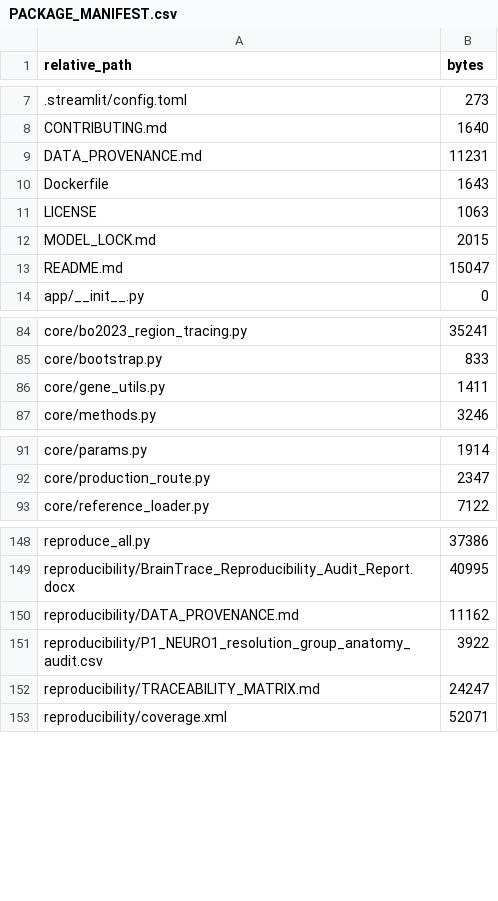
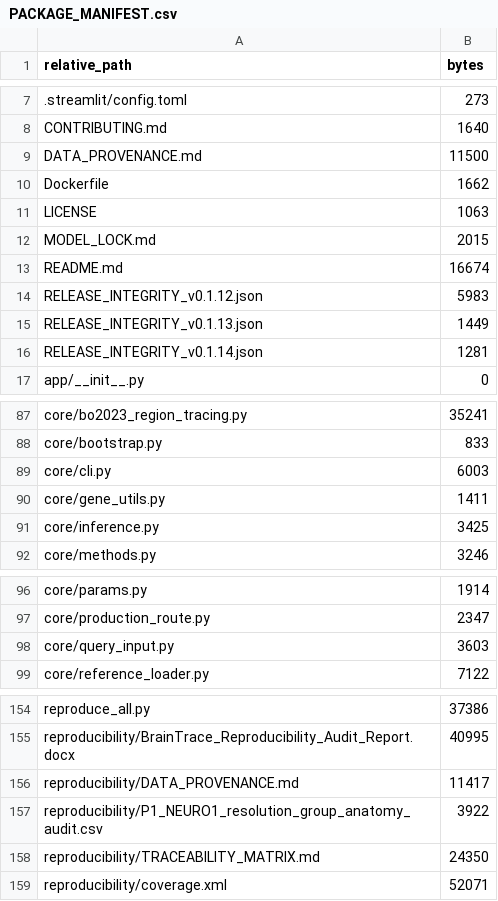
Before and after one commit to wz7717/cfrna-brain-tracing, a CSV file: PACKAGE_MANIFEST.csv, drawn as a sheet; only a part is shown, gaps mark what is left out; the diff covers the shown part only.

Commit message:
release: prepare BrainTrace v0.1.14

```diff
--- a/PACKAGE_MANIFEST.csv
+++ b/PACKAGE_MANIFEST.csv
@@ -8,7 +8,10 @@ relative_path,bytes
 CONTRIBUTING.md,1640
-DATA_PROVENANCE.md,11231
-Dockerfile,1643
+DATA_PROVENANCE.md,11500
+Dockerfile,1662
 LICENSE,1063
 MODEL_LOCK.md,2015
-README.md,15047
+README.md,16674
+RELEASE_INTEGRITY_v0.1.12.json,5983
+RELEASE_INTEGRITY_v0.1.13.json,1449
+RELEASE_INTEGRITY_v0.1.14.json,1281
 app/__init__.py,0
@@ -85,3 +88,5 @@ core/bo2023_region_tracing.py,35241
 core/bootstrap.py,833
+core/cli.py,6003
 core/gene_utils.py,1411
+core/inference.py,3425
 core/methods.py,3246
@@ -92,2 +97,3 @@ core/params.py,1914
 core/production_route.py,2347
+core/query_input.py,3603
 core/reference_loader.py,7122
@@ -149,5 +155,5 @@ reproduce_all.py,37386
 reproducibility/BrainTrace_Reproducibility_Audit_Report.docx,40995
-reproducibility/DATA_PROVENANCE.md,11162
+reproducibility/DATA_PROVENANCE.md,11417
 reproducibility/P1_NEURO1_resolution_group_anatomy_audit.csv,3922
-reproducibility/TRACEABILITY_MATRIX.md,24247
+reproducibility/TRACEABILITY_MATRIX.md,24350
 reproducibility/coverage.xml,52071
```
Also changed, not shown: 1 added row and 4 edited cells elsewhere in this file, 11 other files.
